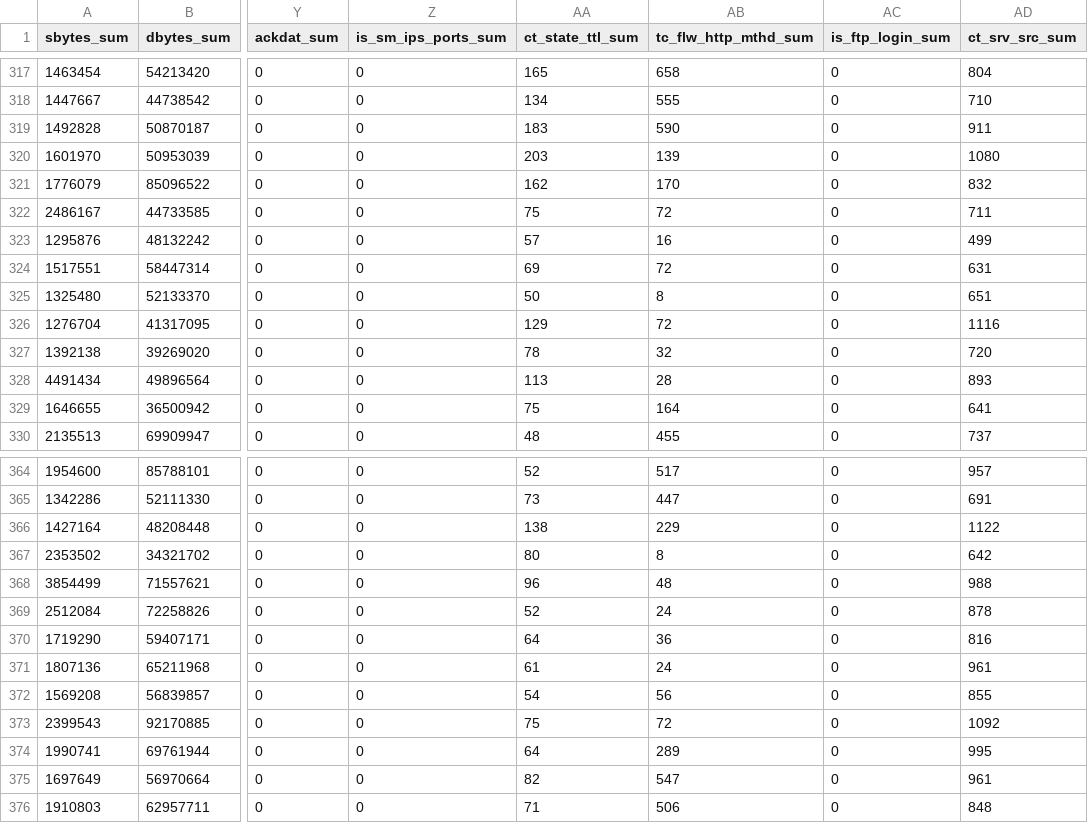
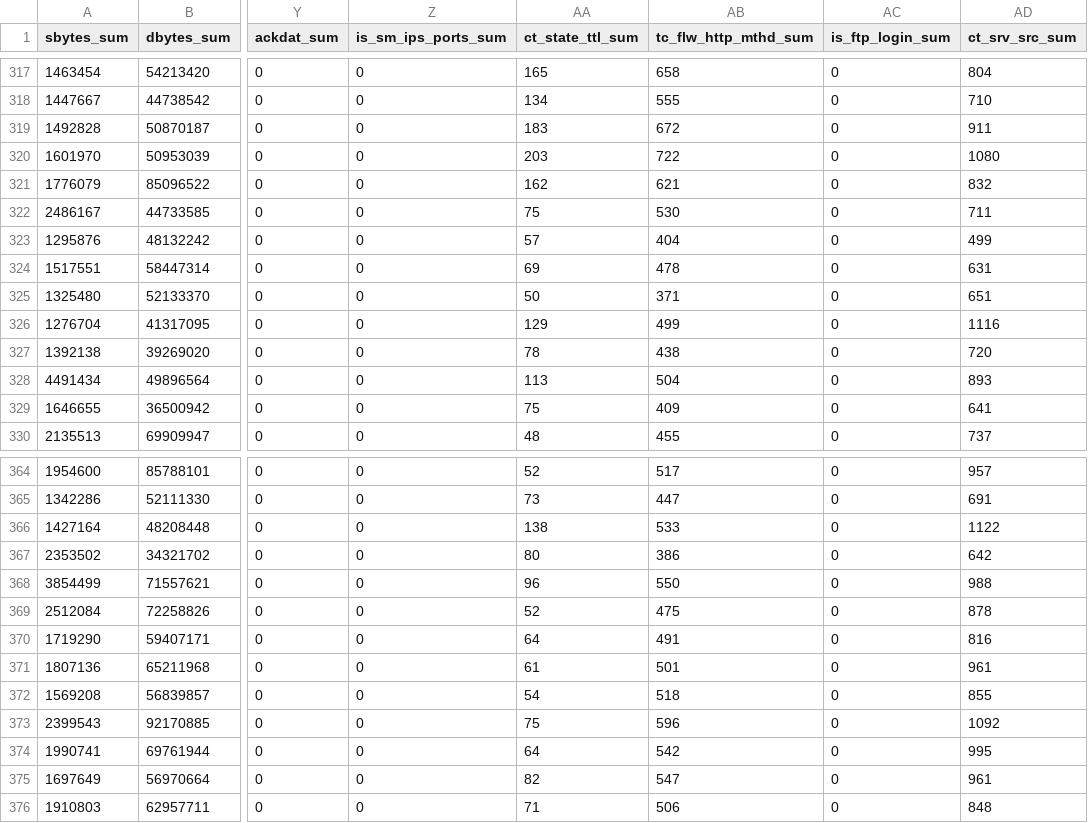
Before and after one commit to TomasRoncak/DP, a CSV file: dataset_preprocessing/processed_dataset/180.0/http/windowed_dataset.csv, drawn as a sheet; only a part is shown, gaps mark what is left out; the diff names each change by its address in the sheet, - before the commit and + after, or states it on an @@ line.

```diff
--- a/dataset_preprocessing/processed_dataset/180.0/http/windowed_dataset.csv
+++ b/dataset_preprocessing/processed_dataset/180.0/http/windowed_dataset.csv
-AB319 (tc_flw_http_mthd_sum): 590
+AB319 (tc_flw_http_mthd_sum): 672
-AB320 (tc_flw_http_mthd_sum): 139
+AB320 (tc_flw_http_mthd_sum): 722
-AB321 (tc_flw_http_mthd_sum): 170
+AB321 (tc_flw_http_mthd_sum): 621
-AB322 (tc_flw_http_mthd_sum): 72
+AB322 (tc_flw_http_mthd_sum): 530
-AB323 (tc_flw_http_mthd_sum): 16
+AB323 (tc_flw_http_mthd_sum): 404
-AB324 (tc_flw_http_mthd_sum): 72
+AB324 (tc_flw_http_mthd_sum): 478
-AB325 (tc_flw_http_mthd_sum): 8
+AB325 (tc_flw_http_mthd_sum): 371
-AB326 (tc_flw_http_mthd_sum): 72
+AB326 (tc_flw_http_mthd_sum): 499
-AB327 (tc_flw_http_mthd_sum): 32
+AB327 (tc_flw_http_mthd_sum): 438
-AB328 (tc_flw_http_mthd_sum): 28
+AB328 (tc_flw_http_mthd_sum): 504
-AB329 (tc_flw_http_mthd_sum): 164
+AB329 (tc_flw_http_mthd_sum): 409
-AB366 (tc_flw_http_mthd_sum): 229
+AB366 (tc_flw_http_mthd_sum): 533
-AB367 (tc_flw_http_mthd_sum): 8
+AB367 (tc_flw_http_mthd_sum): 386
-AB368 (tc_flw_http_mthd_sum): 48
+AB368 (tc_flw_http_mthd_sum): 550
-AB369 (tc_flw_http_mthd_sum): 24
+AB369 (tc_flw_http_mthd_sum): 475
-AB370 (tc_flw_http_mthd_sum): 36
+AB370 (tc_flw_http_mthd_sum): 491
-AB371 (tc_flw_http_mthd_sum): 24
+AB371 (tc_flw_http_mthd_sum): 501
-AB372 (tc_flw_http_mthd_sum): 56
+AB372 (tc_flw_http_mthd_sum): 518
-AB373 (tc_flw_http_mthd_sum): 72
+AB373 (tc_flw_http_mthd_sum): 596
-AB374 (tc_flw_http_mthd_sum): 289
+AB374 (tc_flw_http_mthd_sum): 542
```
Also changed, not shown: dataset_preprocessing/processed_dataset/180.0/all/windowed_dataset.csv, dataset_preprocessing/processed_dataset/180.0/all/windowed_dataset_no_attacks.csv, 34 other files.
